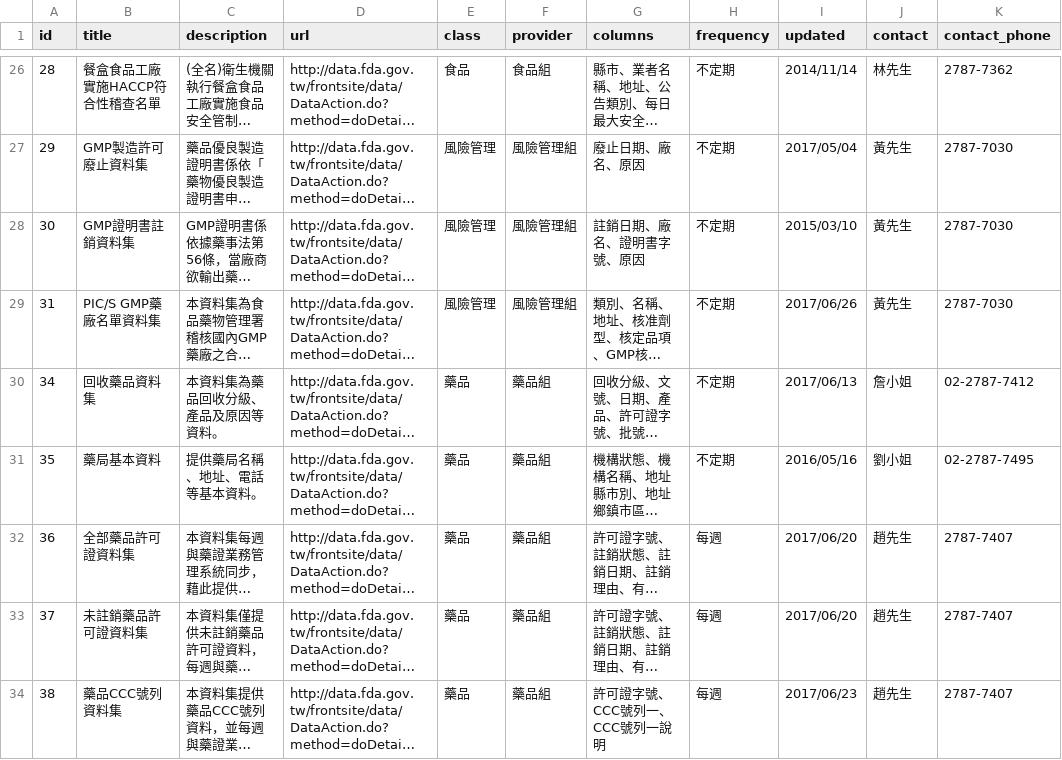
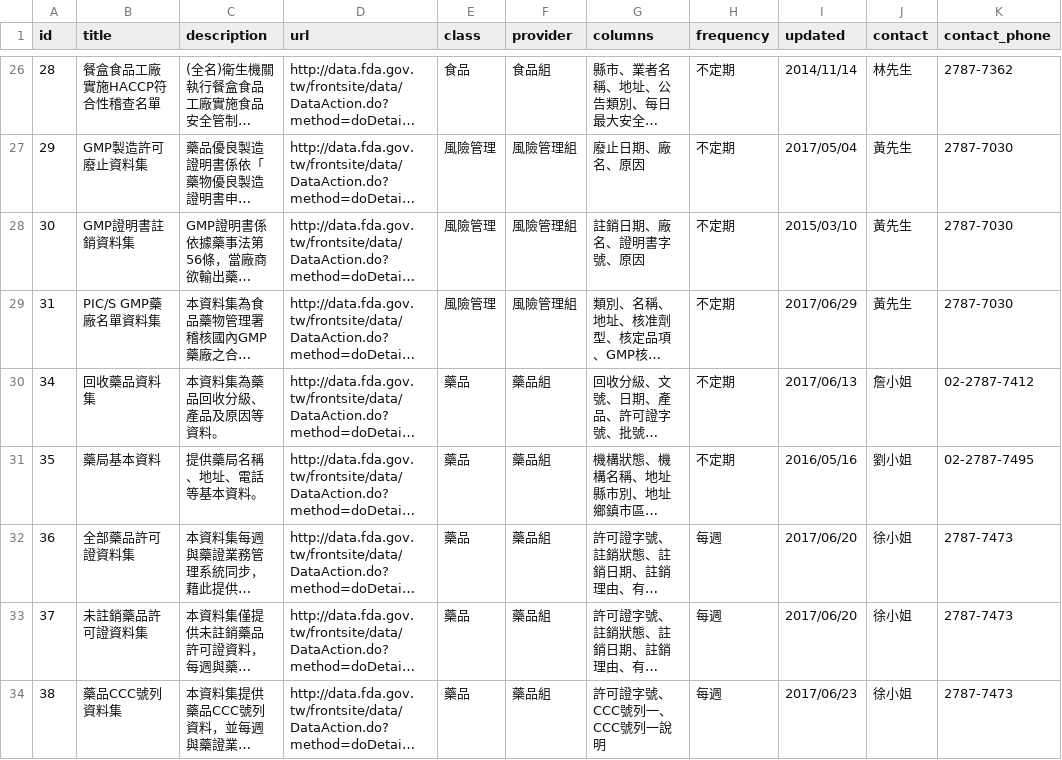
Before and after one commit to kiang/data.fda.gov.tw-list, a CSV file: list.csv, drawn as a sheet; only a part is shown, gaps mark what is left out; long unchanged cells end in …; the diff covers the shown part only; the diff names each change by its address in the sheet, - before the commit and + after, or states it on an @@ line.

```diff
--- a/list.csv
+++ b/list.csv
-I29 (updated): 2017/06/26
+I29 (updated): 2017/06/29
-J32:J34 (contact): 趙先生
+J32:J34 (contact): 徐小姐
-K32:K34 (contact_phone): 2787-7407
+K32:K34 (contact_phone): 2787-7473
```
Also changed, not shown: 18 edited cells elsewhere in this file, dataset/124.csv, dataset/31.csv, 2 other files.
